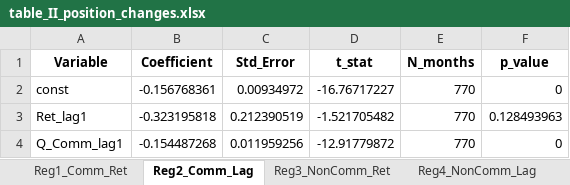
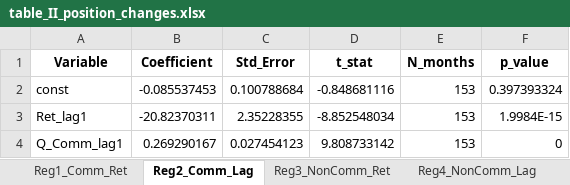
Before and after one commit to xseeope/two_tale_1.2, an Excel workbook: output/tables/table_II_position_changes.xlsx, sheet Reg2_Comm_Lag, drawn as a sheet; values as stored, in another font and other column widths than the file's, no borders; the diff names each change by its address in the sheet, - before the commit and + after, or states it on an @@ line.

```diff
--- a/output/tables/table_II_position_changes.xlsx (sheet Reg2_Comm_Lag)
+++ b/output/tables/table_II_position_changes.xlsx (sheet Reg2_Comm_Lag)
-B2 (Coefficient): -0.156768361
+B2 (Coefficient): -0.085537453
-C2 (Std_Error): 0.00934972
+C2 (Std_Error): 0.100788684
-D2 (t_stat): -16.76717227
+D2 (t_stat): -0.848681116
-E2:E4 (N_months): 770
+E2:E4 (N_months): 153
-F2 (p_value): 0
+F2 (p_value): 0.397393324
-B3 (Coefficient): -0.323195818
+B3 (Coefficient): -20.82370311
-C3 (Std_Error): 0.212390519
+C3 (Std_Error): 2.35228355
-D3 (t_stat): -1.521705482
+D3 (t_stat): -8.852548034
-F3 (p_value): 0.128493963
+F3 (p_value): 1.9984E-15
-B4 (Coefficient): -0.154487268
+B4 (Coefficient): 0.269290167
-C4 (Std_Error): 0.011959256
+C4 (Std_Error): 0.027454123
-D4 (t_stat): -12.91779872
+D4 (t_stat): 9.808733142
```
Also changed, not shown: sheet Reg4_NonComm_Lag, sheet Reg3_NonComm_Ret, sheet Reg1_Comm_Ret, sheet Reg5_NonReport_Ret, sheet Reg6_NonReport_Lag, output/tables/table_III_return_predictability.xlsx, output/tables/table_VI_smoothed_hp.xlsx, 41 other files.
